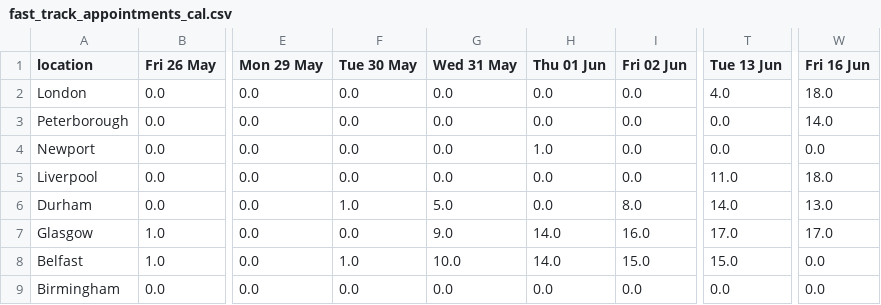
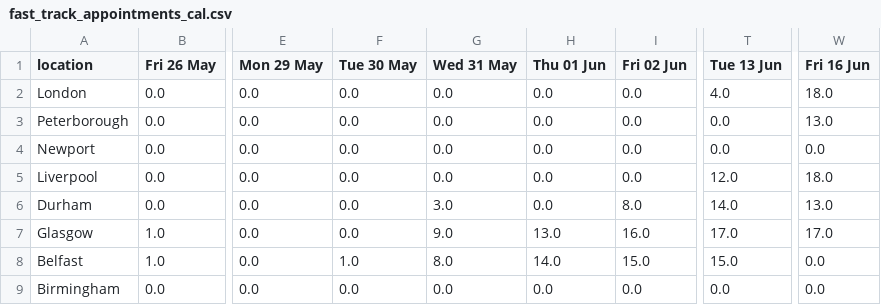
Before and after one commit to mshodge/youshallnotpassport, a CSV file: data/fast_track_appointments_cal.csv, drawn as a sheet; only a part is shown, gaps mark what is left out; the diff names each change by its address in the sheet, - before the commit and + after, or states it on an @@ line.

Commit message:
updating fast track appointment cal data

```diff
--- a/data/fast_track_appointments_cal.csv
+++ b/data/fast_track_appointments_cal.csv
-W3 (Fri 16 Jun): 14.0
+W3 (Fri 16 Jun): 13.0
-H4 (Thu 01 Jun): 1.0
+H4 (Thu 01 Jun): 0.0
-T5 (Tue 13 Jun): 11.0
+T5 (Tue 13 Jun): 12.0
-F6 (Tue 30 May): 1.0
+F6 (Tue 30 May): 0.0
-G6 (Wed 31 May): 5.0
+G6 (Wed 31 May): 3.0
-H7 (Thu 01 Jun): 14.0
+H7 (Thu 01 Jun): 13.0
-G8 (Wed 31 May): 10.0
+G8 (Wed 31 May): 8.0
```
